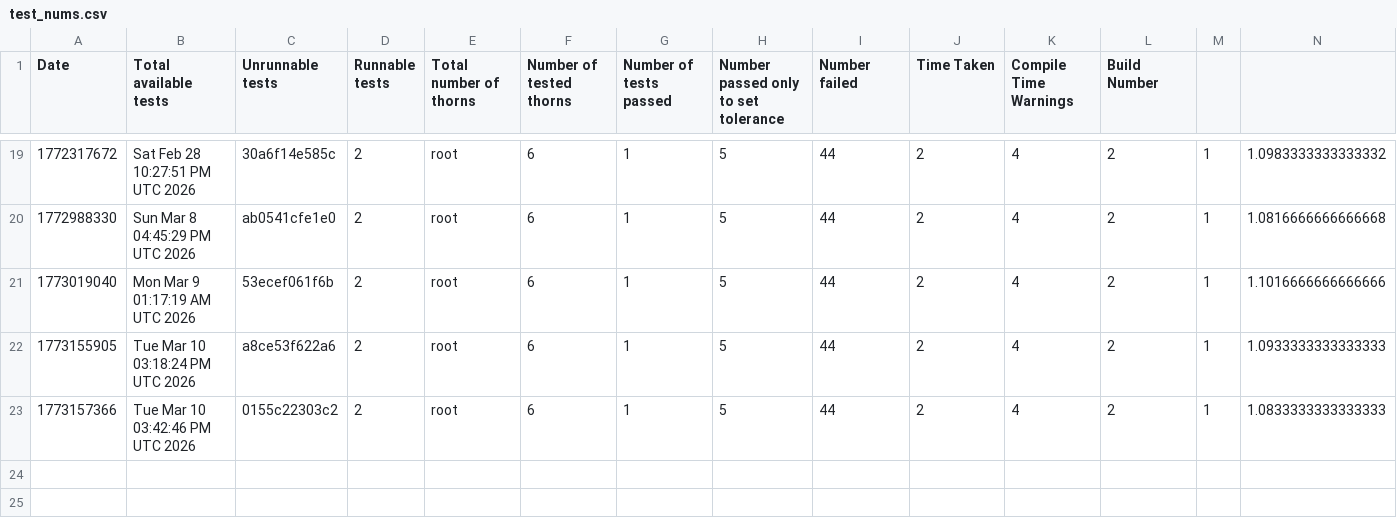
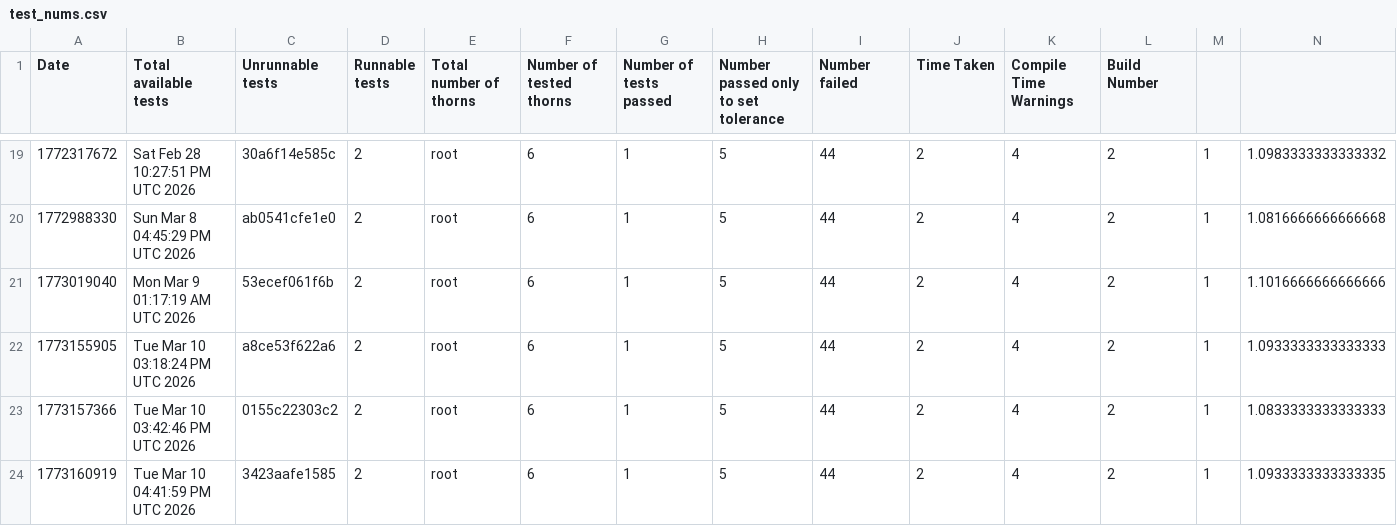
Before and after one commit to chcheng3/canudax-tests, a CSV file: test_nums.csv, drawn as a sheet; only a part is shown, gaps mark what is left out; rows hold the shown columns only; the diff names each change by its address in the sheet, - before the commit and + after, or states it on an @@ line.

Commit message:
Add new test result

```diff
--- a/test_nums.csv
+++ b/test_nums.csv
+row 24: 1773160919 | Tue Mar 10 04:41:59 PM UTC 2026 | 3423aafe1585 | 2 | root | 6 | 1 | 5 | 44 | 2 | 4 | 2 | 1 | 1.0933333333333335
```
Also changed, not shown: 23 other files.
